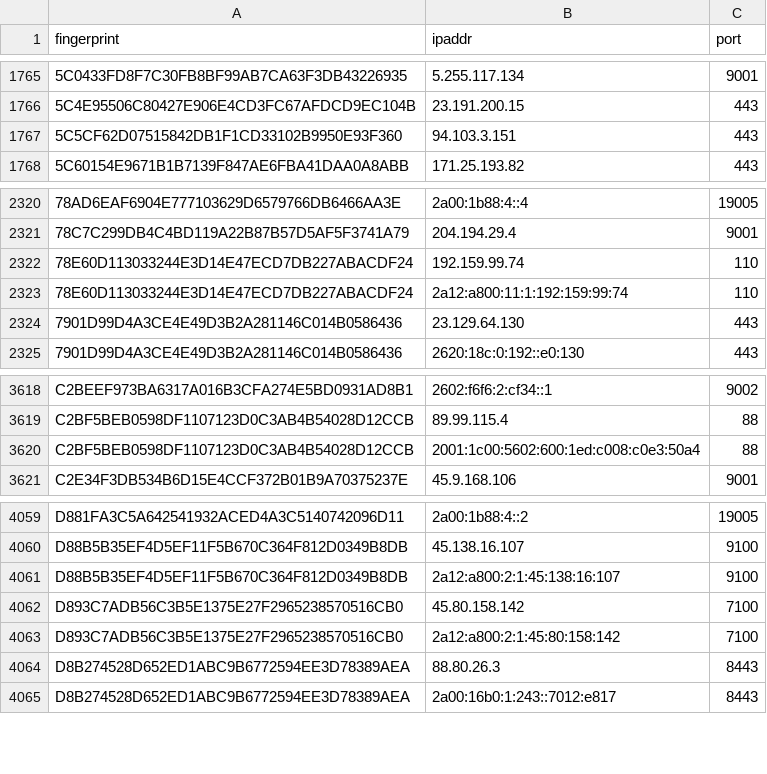
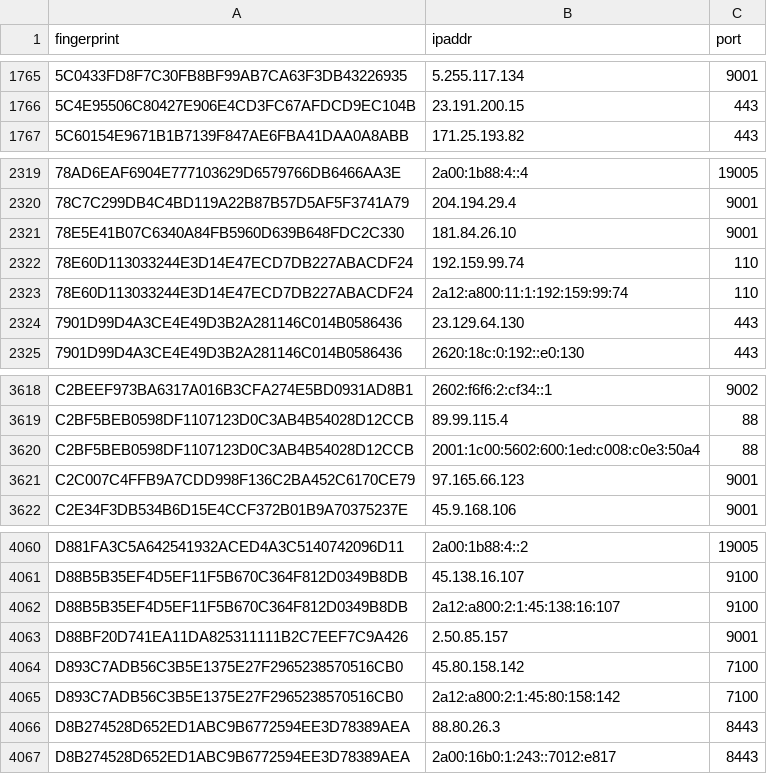
Before and after one commit to ling0x/tor-nodes, a CSV file: latest.exits.csv, drawn as a sheet; only a part is shown, gaps mark what is left out; removed rows and columns are numbered as before the commit, all else as after; the diff names each change by its address in the sheet, - before the commit and + after, or states it on an @@ line.

```diff
--- a/latest.exits.csv
+++ b/latest.exits.csv
-row 1767: 5C5CF62D07515842DB1F1CD33102B9950E93F360 | 94.103.3.151 | 443
+row 2321: 78E5E41B07C6340A84FB5960D639B648FDC2C330 | 181.84.26.10 | 9001
+row 3621: C2C007C4FFB9A7CDD998F136C2BA452C6170CE79 | 97.165.66.123 | 9001
+row 4063: D88BF20D741EA11DA825311111B2C7EEF7C9A426 | 2.50.85.157 | 9001
```
Also changed, not shown: latest.all.csv, latest.guards.csv.
